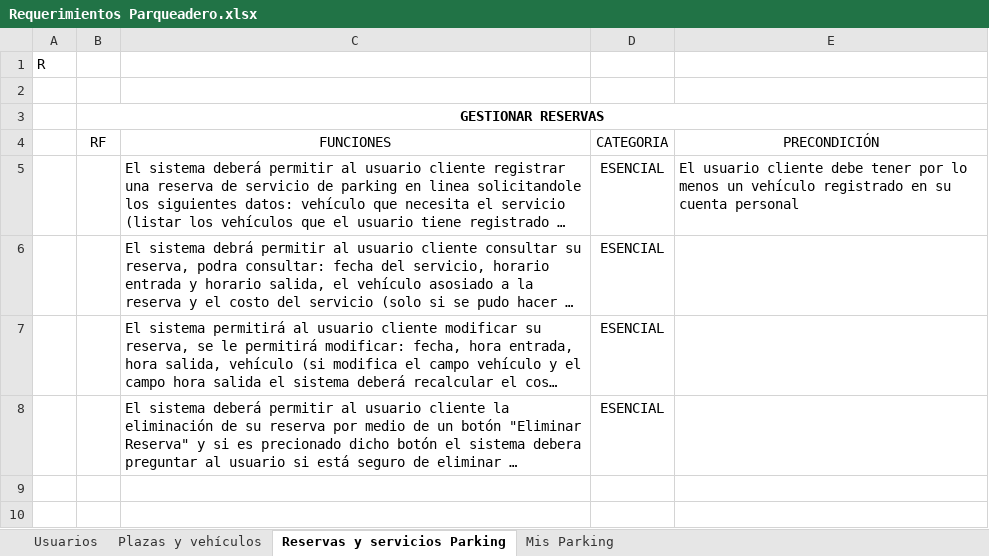
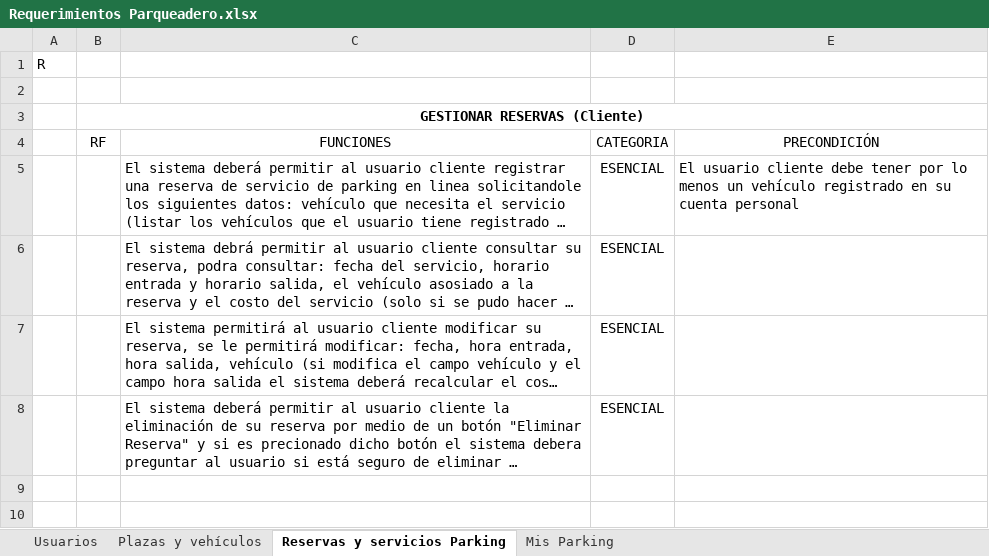
Before and after one commit to JhoanMarin/Documentaci-n-Parqueadero, an Excel workbook: Requerimientos Parqueadero.xlsx, sheet Reservas y servicios Parking, drawn as a sheet; only a part is shown; long unchanged cells end in …; values as stored, in another font and other column widths than the file's, no borders; the diff covers the shown part only; the diff names each change by its address in the sheet, - before the commit and + after, or states it on an @@ line.

```diff
--- a/Requerimientos Parqueadero.xlsx (sheet Reservas y servicios Parking)
+++ b/Requerimientos Parqueadero.xlsx (sheet Reservas y servicios Parking)
-B3: GESTIONAR RESERVAS
+B3: GESTIONAR RESERVAS (Cliente)
```
Also changed, not shown: 1 edited cell elsewhere in this sheet, sheet Mis Parking, sheet Plazas y vehículos.
